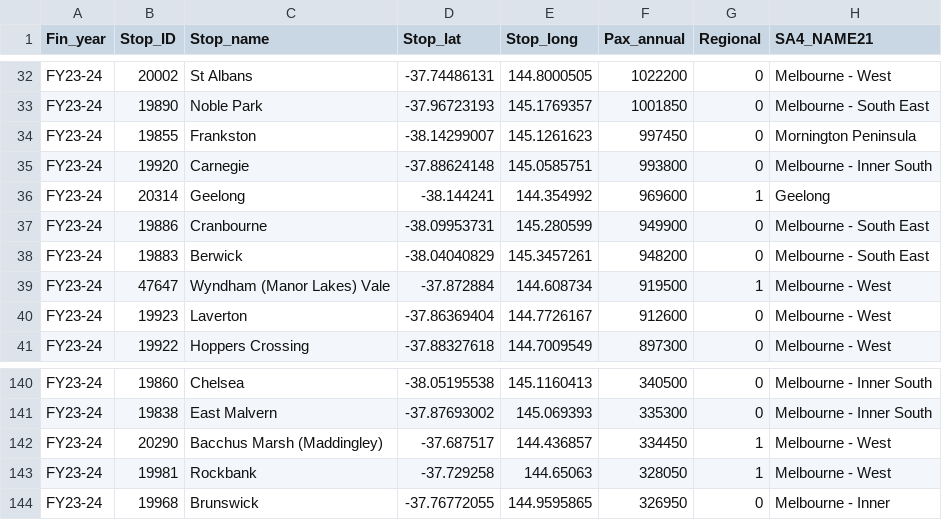
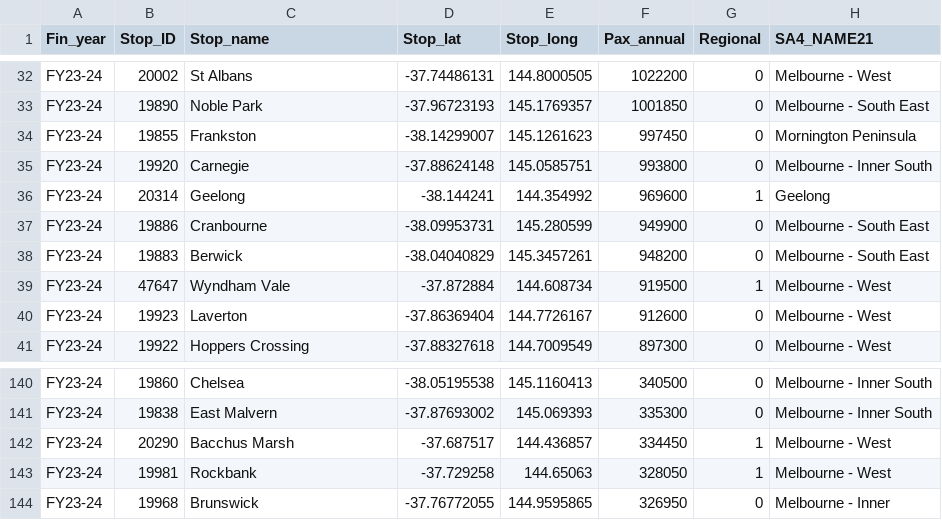
Before and after one commit to MahathirML/FIT3179_A2, a CSV file: data/regional_stations.csv, drawn as a sheet; only a part is shown, gaps mark what is left out.

```diff
--- a/data/regional_stations.csv
+++ b/data/regional_stations.csv
@@ -38,3 +38,3 @@ FY23-24,19886,Cranbourne,-38.09953731,145.280599,949900,0,Melbourne - South East
 FY23-24,19883,Berwick,-38.04040829,145.3457261,948200,0,Melbourne - South East
-FY23-24,47647,Wyndham (Manor Lakes) Vale,-37.872884,144.608734,919500,1,Melbourne - West
+FY23-24,47647,Wyndham Vale,-37.872884,144.608734,919500,1,Melbourne - West
 FY23-24,19923,Laverton,-37.86369404,144.7726167,912600,0,Melbourne - West
@@ -141,3 +141,3 @@ FY23-24,19860,Chelsea,-38.05195538,145.1160413,340500,0,Melbourne - Inner South
 FY23-24,19838,East Malvern,-37.87693002,145.069393,335300,0,Melbourne - Inner South
-FY23-24,20290,Bacchus Marsh (Maddingley),-37.687517,144.436857,334450,1,Melbourne - West
+FY23-24,20290,Bacchus Marsh,-37.687517,144.436857,334450,1,Melbourne - West
 FY23-24,19981,Rockbank,-37.729258,144.65063,328050,1,Melbourne - West
```
Also changed, not shown: 3 other files.
